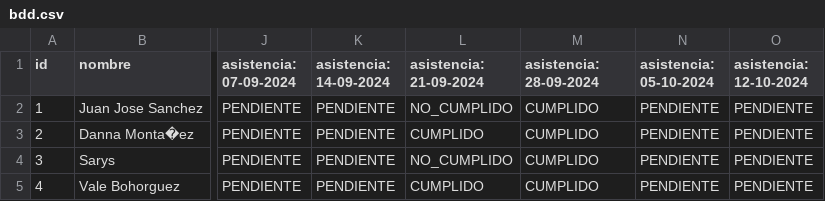
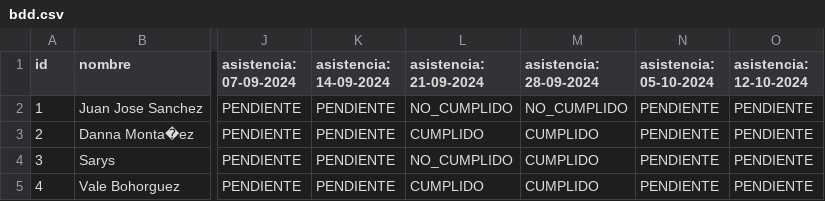
Before and after one commit to Spdrd/gestion_guias_encuentro, a CSV file: bdd.csv, drawn as a sheet; only a part is shown, gaps mark what is left out; the diff names each change by its address in the sheet, - before the commit and + after, or states it on an @@ line.

Commit message:
Actualizado[28/09/24][2]

```diff
--- a/bdd.csv
+++ b/bdd.csv
-M2 (asistencia: 28-09-2024): CUMPLIDO
+M2 (asistencia: 28-09-2024): NO_CUMPLIDO
```
